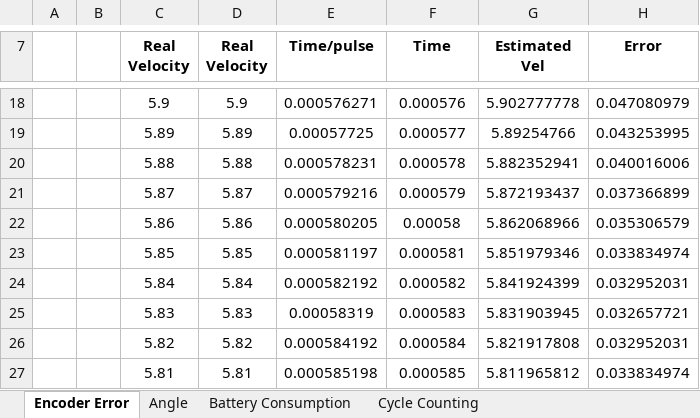
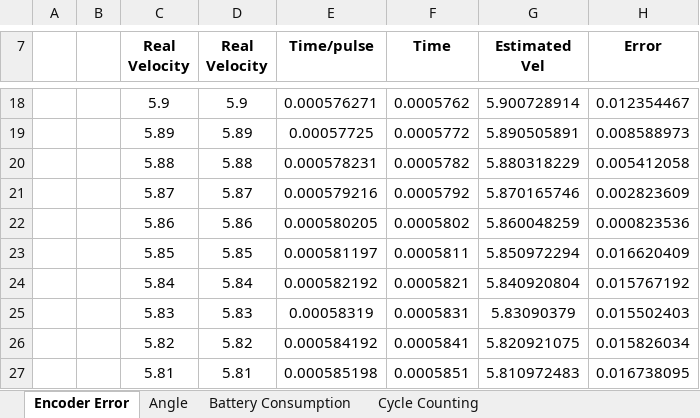
Before and after one commit to PaulMaxAvalosAguilar/Encoder, an Excel workbook: Encoder Characteristics.xlsx, sheet Encoder Error, drawn as a sheet; only a part is shown, gaps mark what is left out; values as stored, in another font and other column widths than the file's, no borders; the diff covers the shown part only; the diff names each change by its address in the sheet, - before the commit and + after, or states it on an @@ line.

```diff
--- a/Encoder Characteristics.xlsx (sheet Encoder Error)
+++ b/Encoder Characteristics.xlsx (sheet Encoder Error)
-F18 (Time): 0.000576
+F18 (Time): 0.0005762
-G18 (Estimated Vel): 5.902777778
+G18 (Estimated Vel): 5.900728914
-H18 (Error): 0.047080979
+H18 (Error): 0.012354467
-F19 (Time): 0.000577
+F19 (Time): 0.0005772
-G19 (Estimated Vel): 5.89254766
+G19 (Estimated Vel): 5.890505891
-H19 (Error): 0.043253995
+H19 (Error): 0.008588973
-F20 (Time): 0.000578
+F20 (Time): 0.0005782
-G20 (Estimated Vel): 5.882352941
+G20 (Estimated Vel): 5.880318229
-H20 (Error): 0.040016006
+H20 (Error): 0.005412058
-F21 (Time): 0.000579
+F21 (Time): 0.0005792
-G21 (Estimated Vel): 5.872193437
+G21 (Estimated Vel): 5.870165746
-H21 (Error): 0.037366899
+H21 (Error): 0.002823609
-F22 (Time): 0.00058
+F22 (Time): 0.0005802
-G22 (Estimated Vel): 5.862068966
+G22 (Estimated Vel): 5.860048259
-H22 (Error): 0.035306579
+H22 (Error): 0.000823536
-F23 (Time): 0.000581
+F23 (Time): 0.0005811
-G23 (Estimated Vel): 5.851979346
+G23 (Estimated Vel): 5.850972294
-H23 (Error): 0.033834974
+H23 (Error): 0.016620409
-F24 (Time): 0.000582
+F24 (Time): 0.0005821
-G24 (Estimated Vel): 5.841924399
+G24 (Estimated Vel): 5.840920804
-H24 (Error): 0.032952031
+H24 (Error): 0.015767192
-F25 (Time): 0.000583
+F25 (Time): 0.0005831
-G25 (Estimated Vel): 5.831903945
+G25 (Estimated Vel): 5.83090379
-H25 (Error): 0.032657721
+H25 (Error): 0.015502403
-F26 (Time): 0.000584
+F26 (Time): 0.0005841
-G26 (Estimated Vel): 5.821917808
+G26 (Estimated Vel): 5.820921075
-H26 (Error): 0.032952031
+H26 (Error): 0.015826034
-F27 (Time): 0.000585
+F27 (Time): 0.0005851
-G27 (Estimated Vel): 5.811965812
+G27 (Estimated Vel): 5.810972483
-H27 (Error): 0.033834974
+H27 (Error): 0.016738095
```
Also changed, not shown: 1567 edited cells elsewhere in this sheet, 4 other files.
